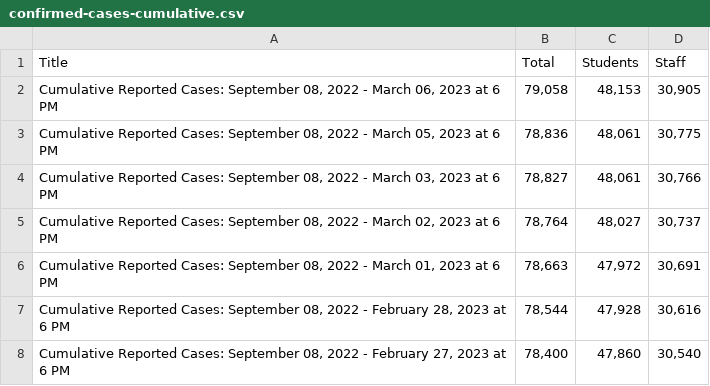
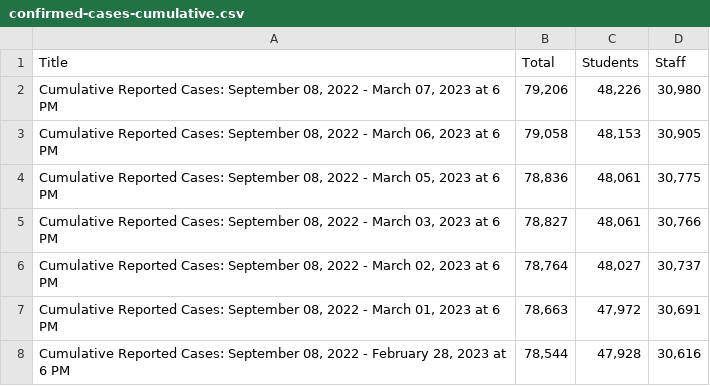
Before and after one commit to pressnyc/nyc-doe-covid-interventions, a CSV file: csv/confirmed-cases-cumulative.csv, drawn as a sheet; only a part is shown; the shorter side is filled out with more unchanged rows; the diff names each change by its address in the sheet, - before the commit and + after, or states it on an @@ line.

```diff
--- a/csv/confirmed-cases-cumulative.csv
+++ b/csv/confirmed-cases-cumulative.csv
+row 2: Cumulative Reported Cases: September 08, 2022 - March 07, 2023 at 6 PM | 79,206 | 48,226 | 30,980
```
Also changed, not shown: csv/actions-charter.csv, csv/actions.csv, 1 other file.
